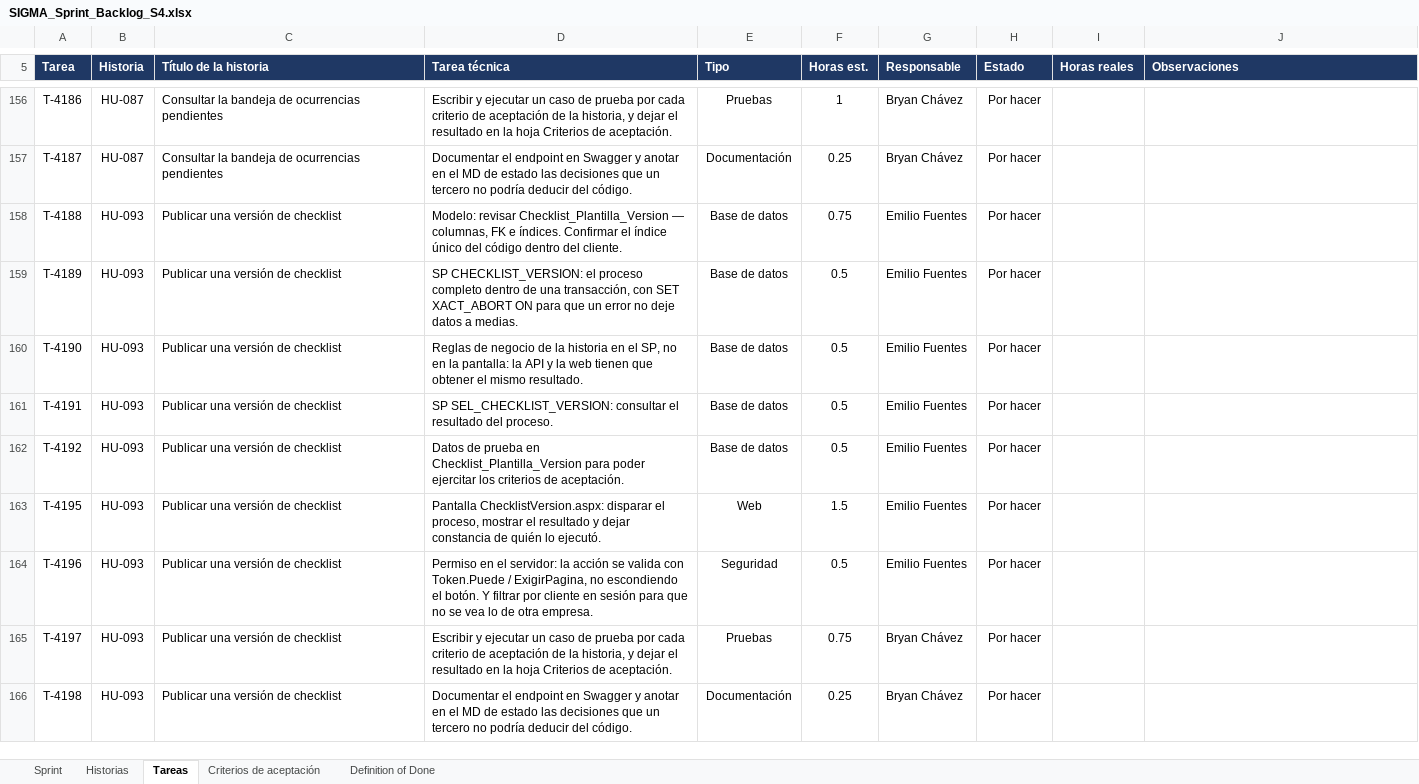
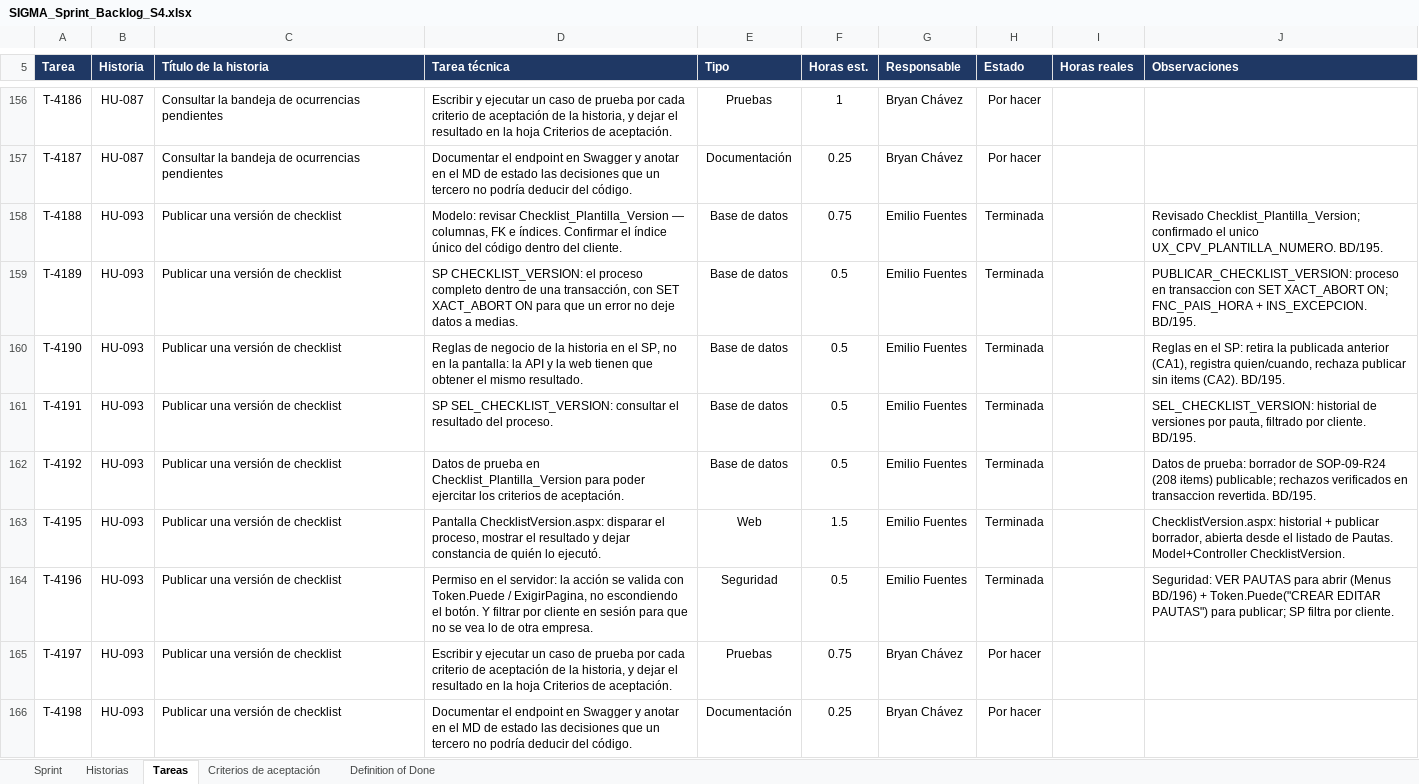
Before and after one commit to CodigoCreativoCL/SIGMA, an Excel workbook: Fase 2/Sprint Backlogs/SIGMA_Sprint_Backlog_S4.xlsx, sheet Tareas, drawn as a sheet; only a part is shown, gaps mark what is left out; values as stored, in another font and other column widths than the file's, no borders; conditional formats not drawn; the diff covers the shown part only; the diff names each change by its address in the sheet, - before the commit and + after, or states it on an @@ line.

```diff
--- a/Fase 2/Sprint Backlogs/SIGMA_Sprint_Backlog_S4.xlsx (sheet Tareas)
+++ b/Fase 2/Sprint Backlogs/SIGMA_Sprint_Backlog_S4.xlsx (sheet Tareas)
-H158:H164 (Estado): Por hacer
+H158:H164 (Estado): Terminada
-J158 (Observaciones): (empty)
+J158 (Observaciones): Revisado Checklist_Plantilla_Version; confirmado el unico UX_CPV_PLANTILLA_NUMERO. BD/195.
-J159 (Observaciones): (empty)
+J159 (Observaciones): PUBLICAR_CHECKLIST_VERSION: proceso en transaccion con SET XACT_ABORT ON; FNC_PAIS_HORA + INS_EXCEPCION. BD/195.
-J160 (Observaciones): (empty)
+J160 (Observaciones): Reglas en el SP: retira la publicada anterior (CA1), registra quien/cuando, rechaza publicar sin items (CA2). BD/195.
-J161 (Observaciones): (empty)
+J161 (Observaciones): SEL_CHECKLIST_VERSION: historial de versiones por pauta, filtrado por cliente. BD/195.
-J162 (Observaciones): (empty)
+J162 (Observaciones): Datos de prueba: borrador de SOP-09-R24 (208 items) publicable; rechazos verificados en transaccion revertida. BD/195.
-J163 (Observaciones): (empty)
+J163 (Observaciones): ChecklistVersion.aspx: historial + publicar borrador, abierta desde el listado de Pautas. Model+Controller ChecklistVersion.
-J164 (Observaciones): (empty)
+J164 (Observaciones): Seguridad: VER PAUTAS para abrir (Menus BD/196) + Token.Puede("CREAR EDITAR PAUTAS") para publicar; SP filtra por cliente.
```
Also changed, not shown: 96 edited cells elsewhere in this sheet, sheet Historias.
